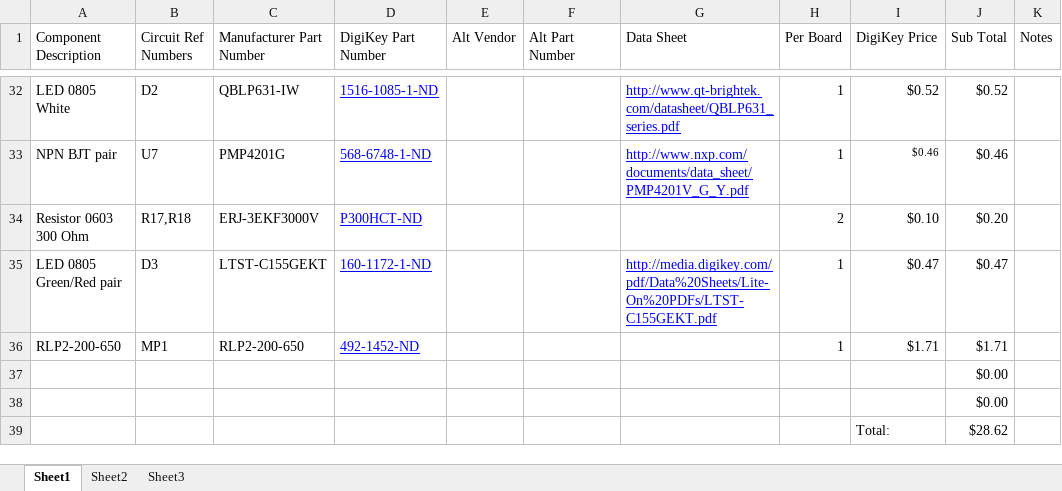
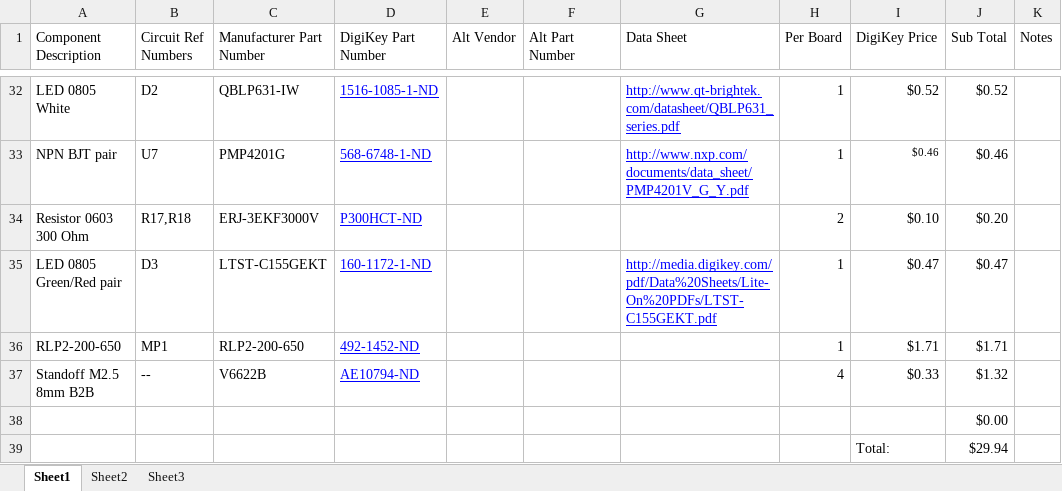
Before and after one commit to 2pair/HiPi-Dac, an Excel workbook: BOM.xlsx, sheet Sheet1, drawn as a sheet; only a part is shown, gaps mark what is left out; values as stored, in another font and other column widths than the file's, no borders; removed rows and columns are numbered as before the commit, all else as after; the diff names each change by its address in the sheet, - before the commit and + after, or states it on an @@ line.

Commit message:
Board redesign
Rotated the board to be compliant with HAT standard.
Added pads on top and bottom for Pi header.
Improved power path.

```diff
--- a/BOM.xlsx (sheet Sheet1)
+++ b/BOM.xlsx (sheet Sheet1)
+row 37: Standoff M2.5 8mm B2B | -- | V6622B | AE10794-ND |  |  |  | 4 | $0.33 | $1.32
-row 38:  |  |  |  |  |  |  |  |  | $0.00
-J39 (Sub Total): $28.62
+J39 (Sub Total): $29.94
```
Also changed, not shown: formulas that keep their value, 5 other files.
